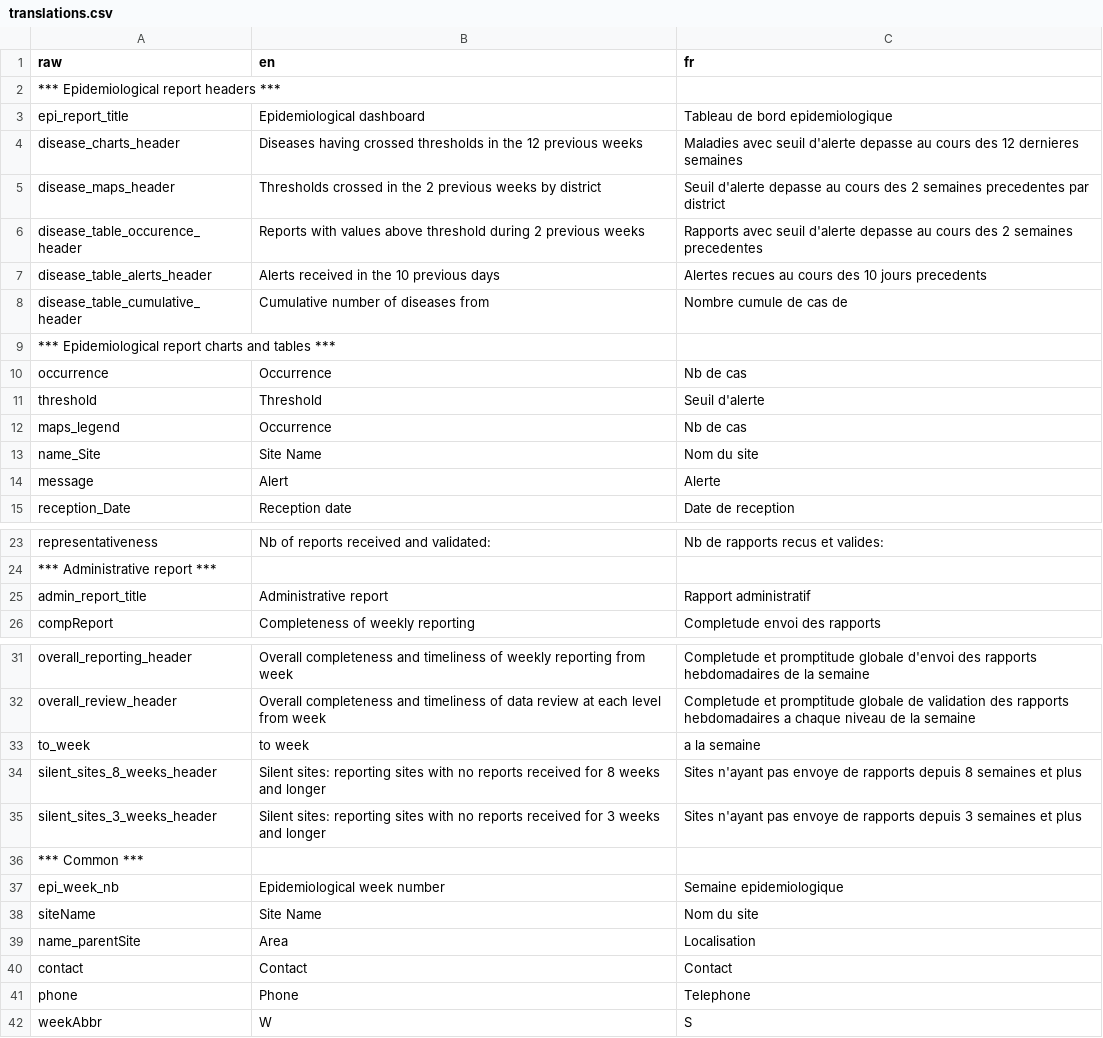
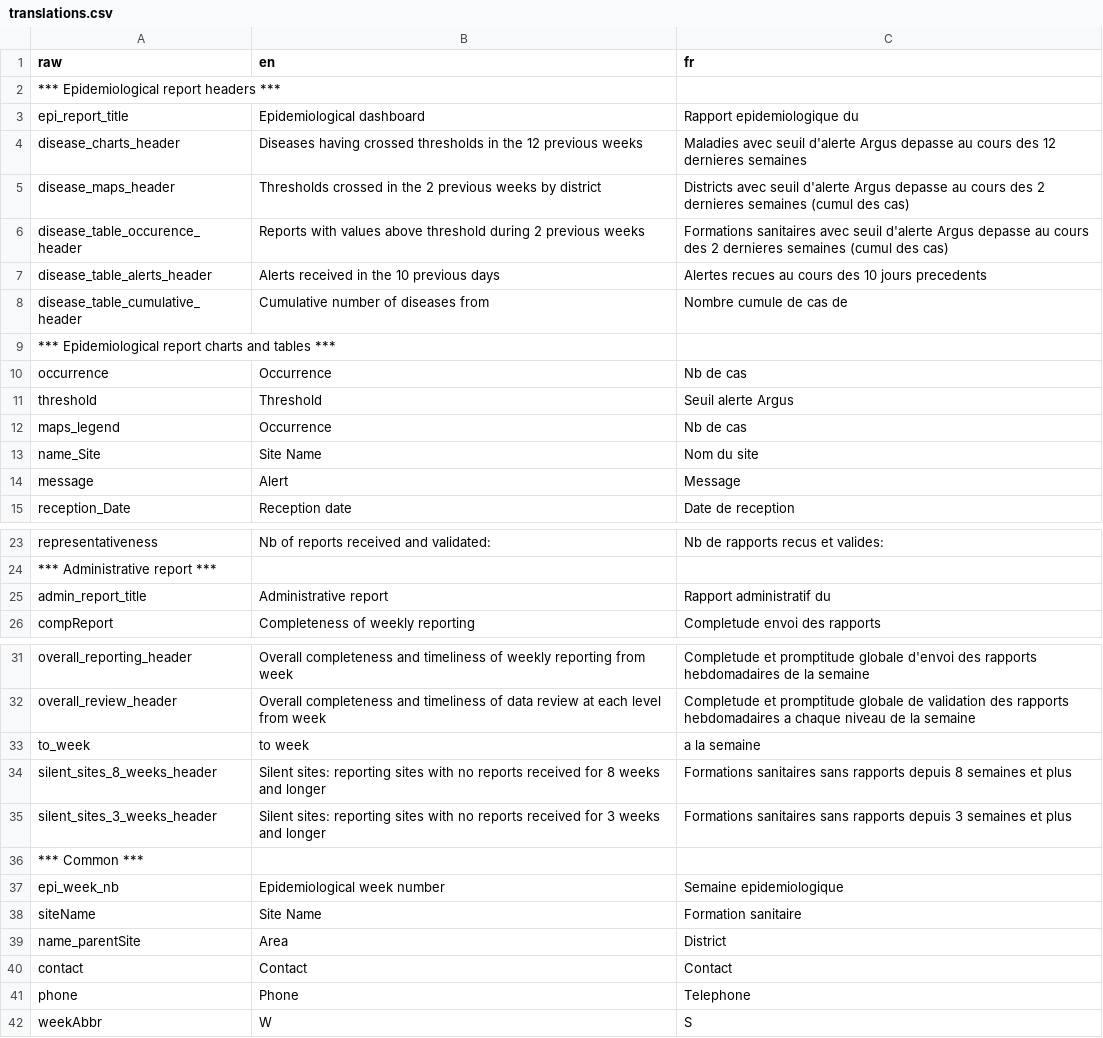
Before and after one commit to reconhub/argus, a CSV file: src/translations/translations.csv, drawn as a sheet; only a part is shown, gaps mark what is left out.

```diff
--- a/src/translations/translations.csv
+++ b/src/translations/translations.csv
@@ -2,6 +2,6 @@ raw,en,fr
 *** Epidemiological report headers ***,,
-epi_report_title,Epidemiological dashboard,Tableau de bord epidemiologique
-disease_charts_header,Diseases having crossed thresholds in the 12 previous weeks,Maladies avec seuil d'alerte depasse au cours des 12 dernieres semaines
-disease_maps_header,Thresholds crossed in the 2 previous weeks by district,Seuil d'alerte depasse au cours des 2 semaines precedentes par district
-disease_table_occurence_header,Reports with values above threshold during 2 previous weeks,Rapports avec seuil d'alerte depasse au cours des 2 semaines precedentes
+epi_report_title,Epidemiological dashboard,Rapport epidemiologique du
+disease_charts_header,Diseases having crossed thresholds in the 12 previous weeks,Maladies avec seuil d'alerte Argus depasse au cours des 12 dernieres semaines
+disease_maps_header,Thresholds crossed in the 2 previous weeks by district,Districts avec seuil d'alerte Argus depasse au cours des 2 dernieres semaines (cumul des cas)
+disease_table_occurence_header,Reports with values above threshold during 2 previous weeks,Formations sanitaires avec seuil d'alerte Argus depasse au cours des 2 dernieres semaines (cumul des cas)
 disease_table_alerts_header,Alerts received in the 10 previous days,Alertes recues au cours des 10 jours precedents
@@ -10,6 +10,6 @@ disease_table_cumulative_header,Cumulative number of diseases from ,Nombre cumul
 occurrence,Occurrence,Nb de cas
-threshold,Threshold,Seuil d'alerte
+threshold,Threshold,Seuil alerte Argus
 maps_legend,Occurrence,Nb de cas
 name_Site,Site Name,Nom du site
-message,Alert,Alerte
+message,Alert,Message
 reception_Date,Reception date,Date de reception
@@ -24,3 +24,3 @@ representativeness,Nb of reports received and validated: ,Nb de rapports recus e
 *** Administrative report ***,,
-admin_report_title,Administrative report,Rapport administratif
+admin_report_title,Administrative report,Rapport administratif du
 compReport,Completeness of weekly reporting,Completude envoi des rapports
@@ -33,8 +33,8 @@ overall_review_header,Overall completeness and timeliness of data review at each
 to_week,to week,a la semaine
-silent_sites_8_weeks_header,Silent sites: reporting sites with no reports received for 8 weeks and longer,Sites n'ayant pas envoye de rapports depuis 8 semaines et plus
-silent_sites_3_weeks_header,Silent sites: reporting sites with no reports received for 3 weeks and longer,Sites n'ayant pas envoye de rapports depuis 3 semaines et plus
+silent_sites_8_weeks_header,Silent sites: reporting sites with no reports received for 8 weeks and longer,Formations sanitaires sans rapports depuis 8 semaines et plus
+silent_sites_3_weeks_header,Silent sites: reporting sites with no reports received for 3 weeks and longer,Formations sanitaires sans rapports depuis 3 semaines et plus
 *** Common *** ,,
 epi_week_nb,Epidemiological week number,Semaine epidemiologique
-siteName,Site Name,Nom du site
-name_parentSite,Area,Localisation
+siteName,Site Name,Formation sanitaire
+name_parentSite,Area,District
 contact,Contact,Contact
```
Also changed, not shown: 4 other files.
